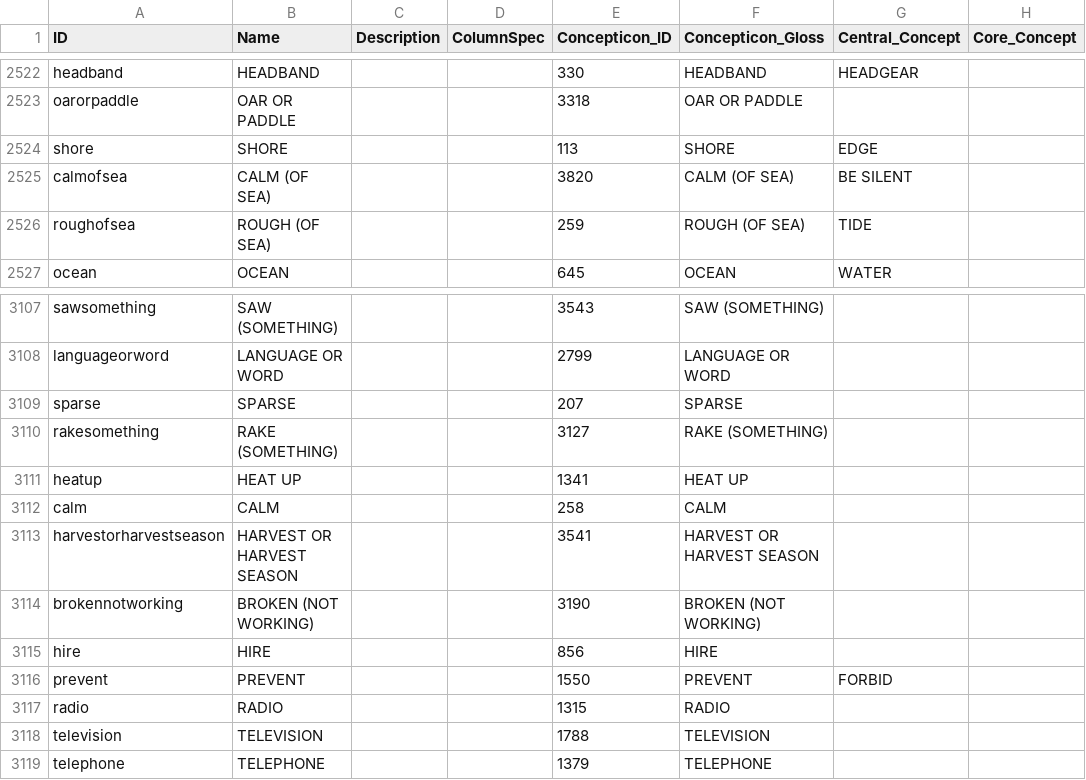
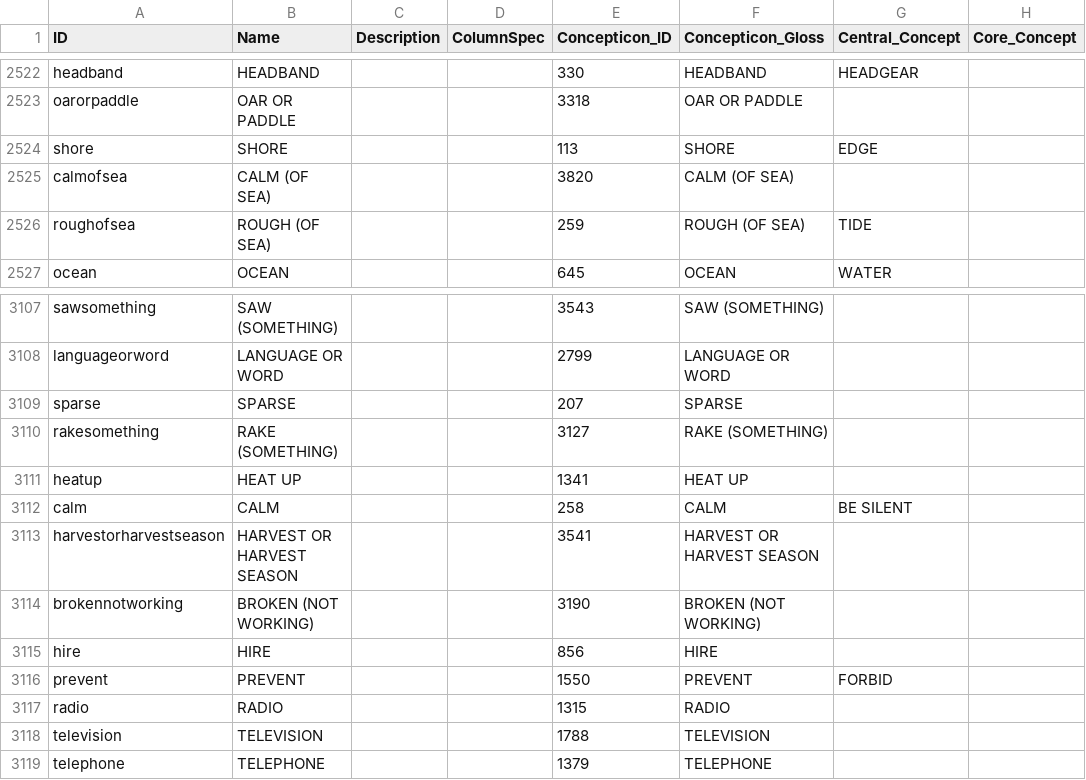
Before and after one commit to lexibank/lexibank-analysed, a CSV file: cldf/concepts.csv, drawn as a sheet; only a part is shown, gaps mark what is left out.

```diff
--- a/cldf/concepts.csv
+++ b/cldf/concepts.csv
@@ -2524,3 +2524,3 @@ oarorpaddle,OAR OR PADDLE,,,3318,OAR OR PADDLE,,
 shore,SHORE,,,113,SHORE,EDGE,
-calmofsea,CALM (OF SEA),,,3820,CALM (OF SEA),BE SILENT,
+calmofsea,CALM (OF SEA),,,3820,CALM (OF SEA),,
 roughofsea,ROUGH (OF SEA),,,259,ROUGH (OF SEA),TIDE,
@@ -3111,3 +3111,3 @@ rakesomething,RAKE (SOMETHING),,,3127,RAKE (SOMETHING),,
 heatup,HEAT UP,,,1341,HEAT UP,,
-calm,CALM,,,258,CALM,,
+calm,CALM,,,258,CALM,BE SILENT,
 harvestorharvestseason,HARVEST OR HARVEST SEASON,,,3541,HARVEST OR HARVEST SEASON,,
```
Also changed, not shown: 45 other files.
